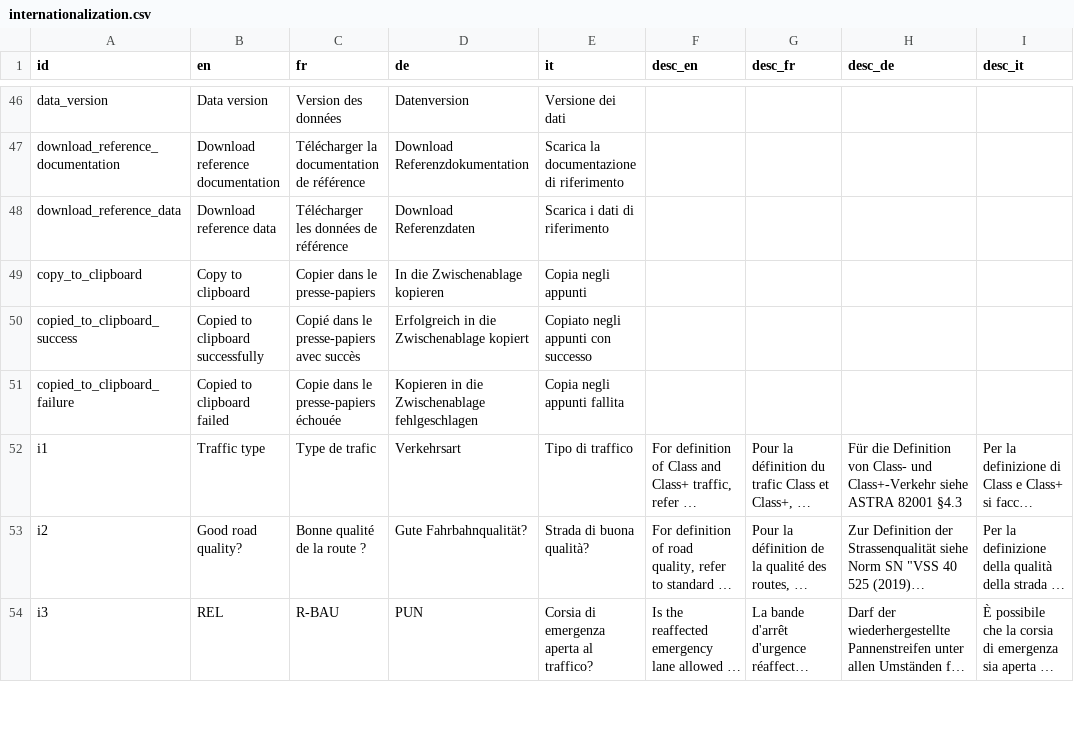
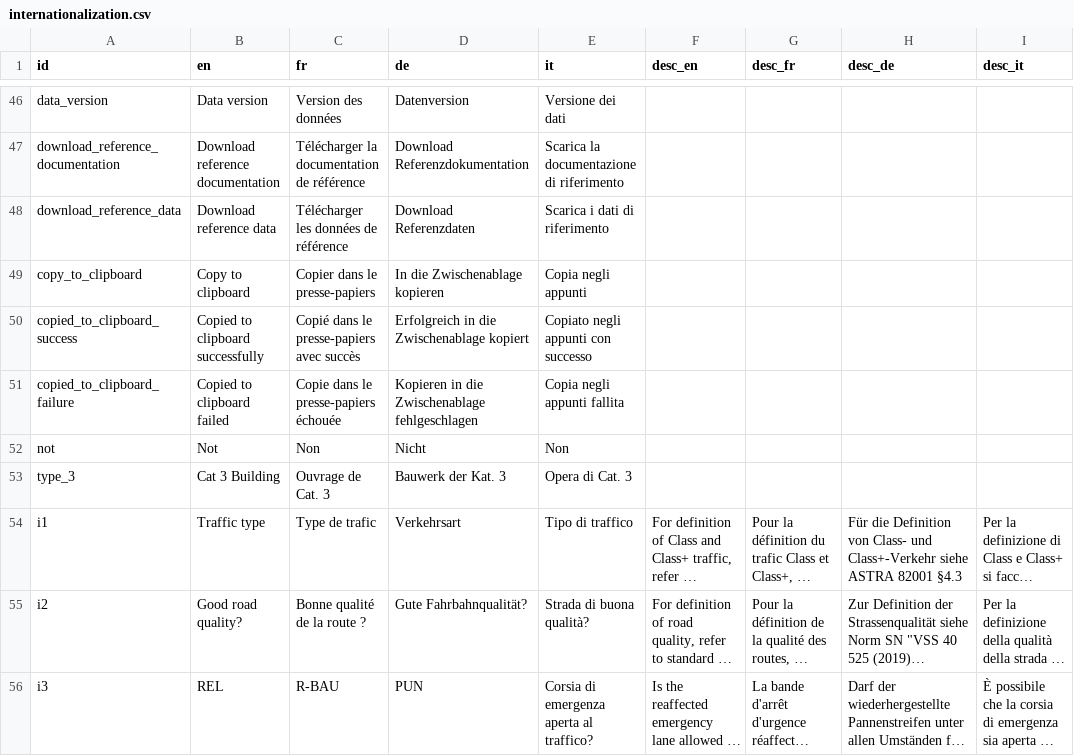
Before and after one commit to EPFL-ENAC/resslab-astra_82001, a CSV file: src/assets/data/internationalization.csv, drawn as a sheet; only a part is shown, gaps mark what is left out; long unchanged cells end in …; the diff names each change by its address in the sheet, - before the commit and + after, or states it on an @@ line.

Commit message:
feat(i18n): add new translations and improve UI components for better user experience closes #36

```diff
--- a/src/assets/data/internationalization.csv
+++ b/src/assets/data/internationalization.csv
+row 52: not | Not | Non | Nicht | Non
+row 53: type_3 | Cat 3 Building | Ouvrage de Cat. 3 | Bauwerk der Kat. 3 | Opera di Cat. 3
```
Also changed, not shown: 1 other file.
